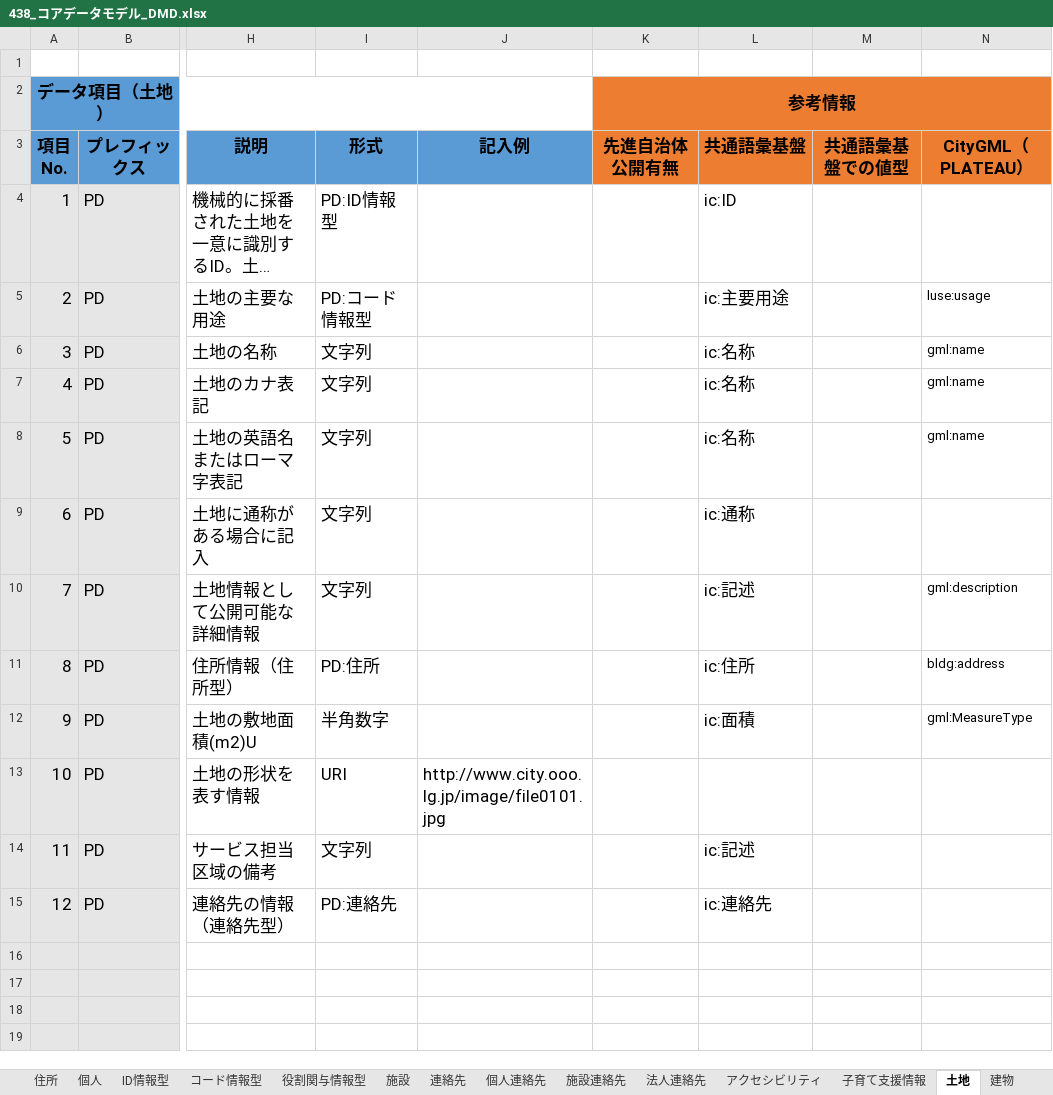
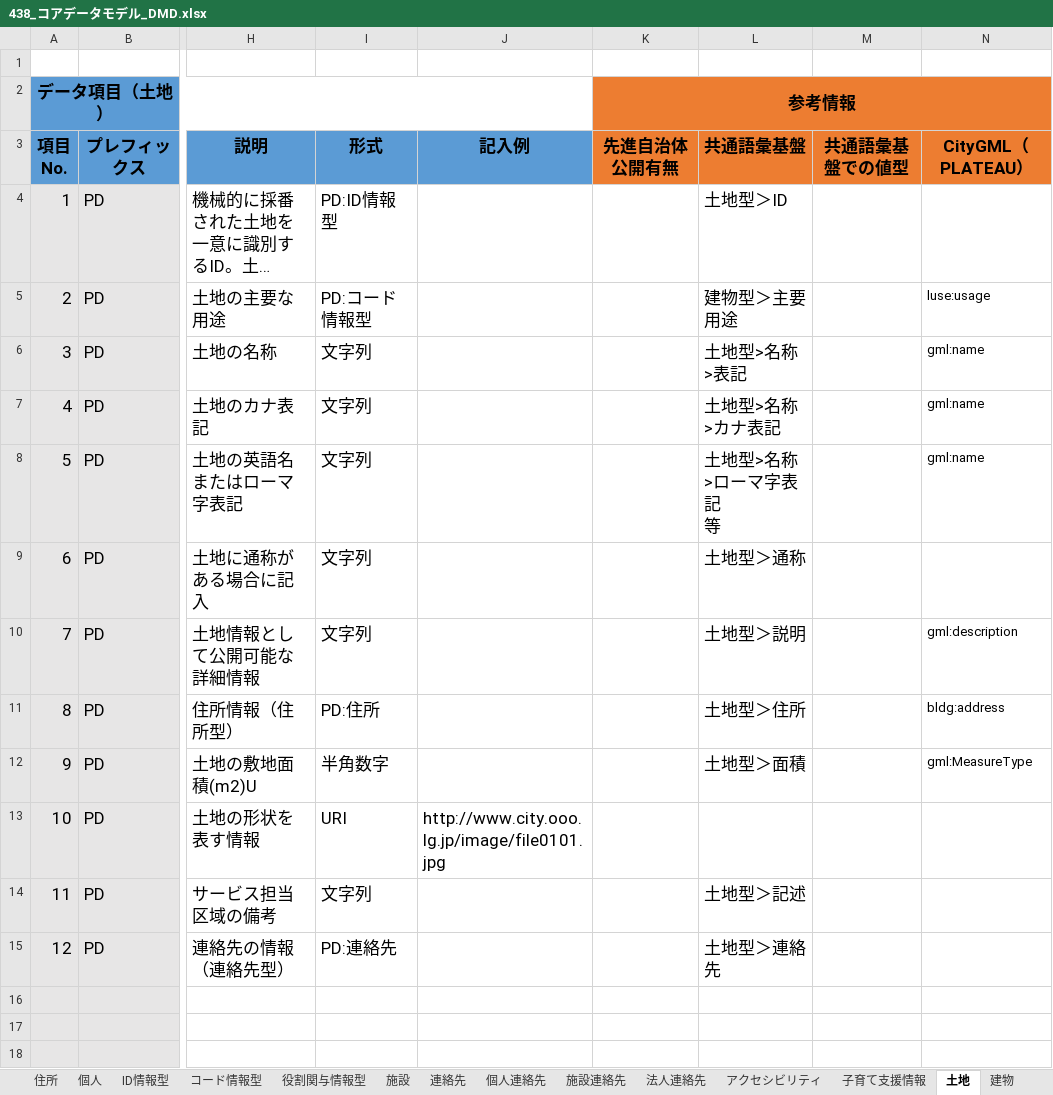
Before and after one commit to JDA-DM/GIF, an Excel workbook: 430_コアデータモデル/438_コアデータモデル_DMD.xlsx, sheet 土地, drawn as a sheet; only a part is shown, gaps mark what is left out; the shorter side is filled out with more unchanged rows; long unchanged cells end in …; values as stored, in another font and other column widths than the file's, no borders; conditional formats not drawn; ↵ is a line break in a cell; the diff names each change by its address in the sheet, - before the commit and + after, or states it on an @@ line.

```diff
--- a/430_コアデータモデル/438_コアデータモデル_DMD.xlsx (sheet 土地)
+++ b/430_コアデータモデル/438_コアデータモデル_DMD.xlsx (sheet 土地)
-L4 (共通語彙基盤): ic:ID
+L4 (共通語彙基盤): 土地型＞ID
-L5 (共通語彙基盤): ic:主要用途
+L5 (共通語彙基盤): 建物型＞主要用途
-L6 (共通語彙基盤): ic:名称
+L6 (共通語彙基盤): 土地型>名称>表記
-L7 (共通語彙基盤): ic:名称
+L7 (共通語彙基盤): 土地型>名称>カナ表記
-L8 (共通語彙基盤): ic:名称
+L8 (共通語彙基盤): 土地型>名称>ローマ字表記 ↵ 等
-L9 (共通語彙基盤): ic:通称
+L9 (共通語彙基盤): 土地型＞通称
-L10 (共通語彙基盤): ic:記述
+L10 (共通語彙基盤): 土地型＞説明
-L11 (共通語彙基盤): ic:住所
+L11 (共通語彙基盤): 土地型＞住所
-L12 (共通語彙基盤): ic:面積
+L12 (共通語彙基盤): 土地型＞面積
-L14 (共通語彙基盤): ic:記述
+L14 (共通語彙基盤): 土地型＞記述
-L15 (共通語彙基盤): ic:連絡先
+L15 (共通語彙基盤): 土地型＞連絡先
```
Also changed, not shown: sheet 建物, sheet 設備.
